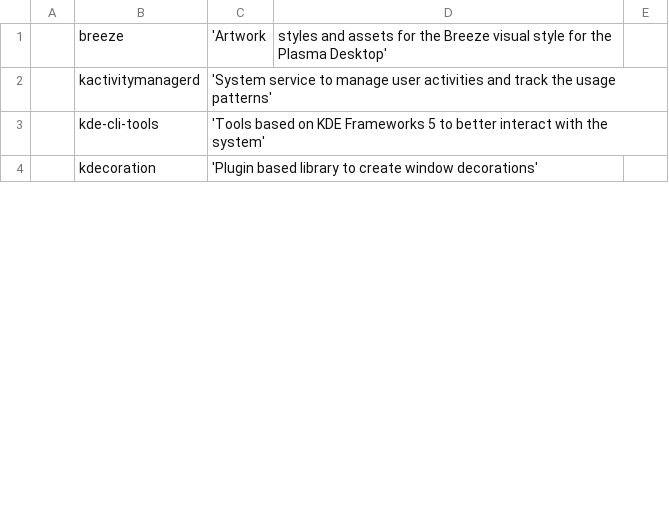
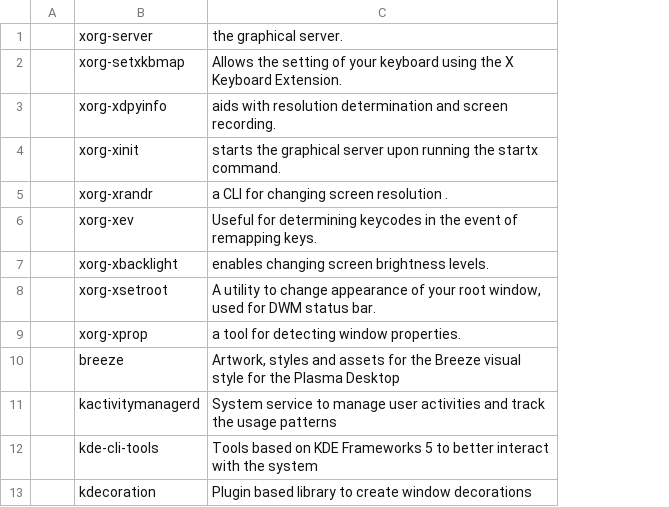
Before and after one commit to a4to/Auto, a CSV file: bare-plasma.csv, drawn as a sheet; only a part is shown; removed rows and columns are numbered as before the commit, all else as after; the diff names each change by its address in the sheet, - before the commit and + after, or states it on an @@ line.

```diff
--- a/bare-plasma.csv
+++ b/bare-plasma.csv
-column C, rows 1-4: 'Artwork | 'System service to manage user activities and track the usage patterns' | 'Tools based on KDE Frameworks 5 to better interact with the system' | 'Plugin based library to create window decorations'
-column D, row 1: styles and assets for the Breeze visual style for the Plasma Desktop'
-column E, empty
+column C, rows 10-13: Artwork, styles and assets for the Breeze visual style for the Plasma Desktop | System service to manage user activities and track the usage patterns | Tools based on KDE Frameworks 5 to better interact with the system | Plugin based library to create window decorations
+row 1:  | xorg-server | the graphical server.
+row 2:  | xorg-setxkbmap | Allows the setting of your keyboard using the X Keyboard Extension.
+row 3:  | xorg-xdpyinfo | aids with resolution determination and screen recording.
+row 4:  | xorg-xinit | starts the graphical server upon running the startx command.
+row 5:  | xorg-xrandr | a CLI for changing screen resolution .
+row 6:  | xorg-xev | Useful for determining keycodes in the event of remapping keys.
+row 7:  | xorg-xbacklight | enables changing screen brightness levels.
+row 8:  | xorg-xsetroot | A utility to change appearance of your root window, used for DWM status bar.
+row 9:  | xorg-xprop | a tool for detecting window properties.
```
Also changed, not shown: bare-gnome.csv, bare-xfce.csv, 1 other file.
